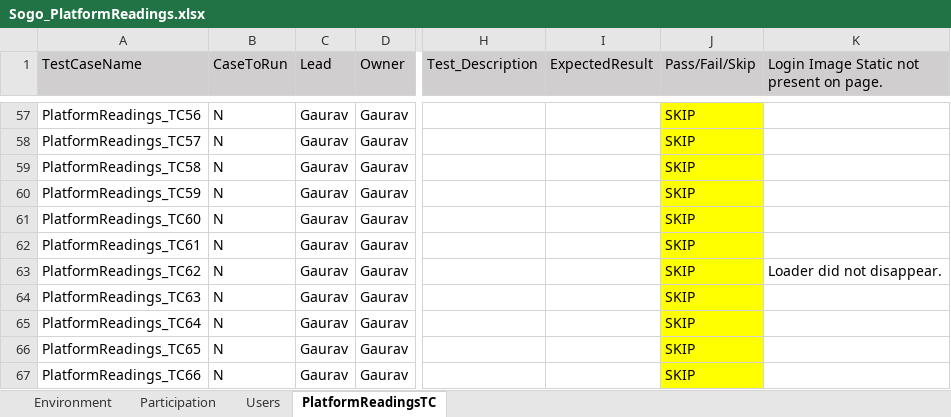
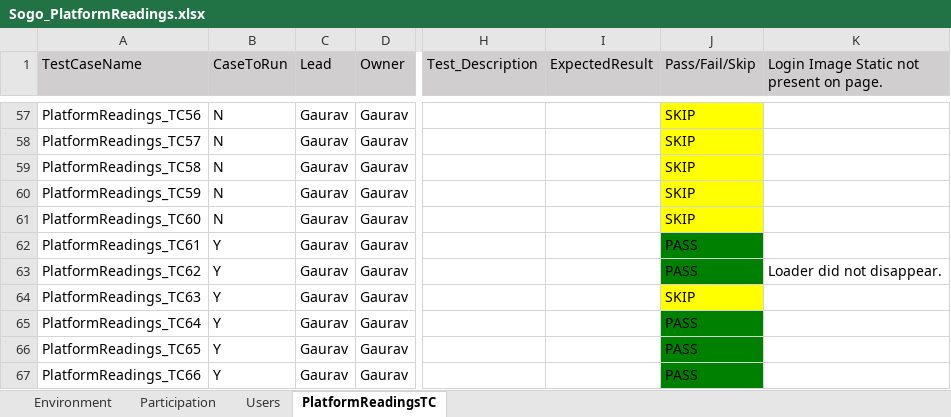
Before and after one commit to numankureshi/AuroraV2, an Excel workbook: Engage/Sogo-Performance/src/main/resources/excelfiles/Sogo_PlatformReadings.xlsx, sheet PlatformReadingsTC, drawn as a sheet; only a part is shown, gaps mark what is left out; values as stored, in another font and other column widths than the file's, no borders; the diff covers the shown part only; the diff names each change by its address in the sheet, - before the commit and + after, or states it on an @@ line.

Commit message:
SMX readings - first commit

```diff
--- a/Engage/Sogo-Performance/src/main/resources/excelfiles/Sogo_PlatformReadings.xlsx (sheet PlatformReadingsTC)
+++ b/Engage/Sogo-Performance/src/main/resources/excelfiles/Sogo_PlatformReadings.xlsx (sheet PlatformReadingsTC)
-B62:B67 (CaseToRun): N
+B62:B67 (CaseToRun): Y
-J62:J63 (Pass/Fail/Skip): SKIP
+J62:J63 (Pass/Fail/Skip): PASS
-J62:J63 fill: #FFFF00
+J62:J63 fill: #008000
-J65:J67 (Pass/Fail/Skip): SKIP
+J65:J67 (Pass/Fail/Skip): PASS
-J65:J67 fill: #FFFF00
+J65:J67 fill: #008000
```
Also changed, not shown: 3 added rows, 24 edited cells and cell formats elsewhere in this sheet, Engage/Sogo-Performance/src/main/resources/excelfiles/Sogo_NSReadings.xlsx, 7 other files.
